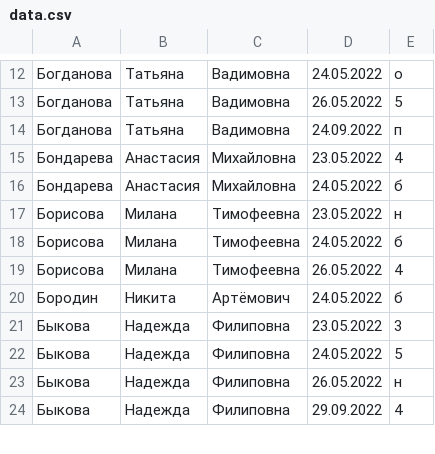
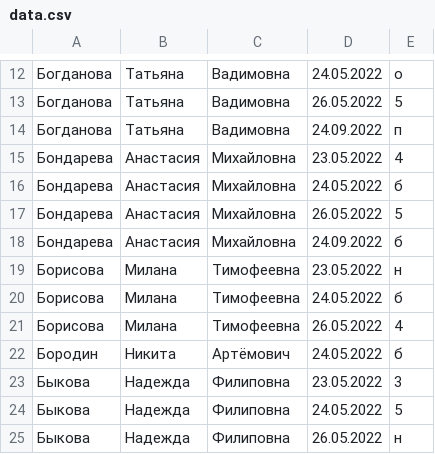
Before and after one commit to Heloput/Studentattendance, a CSV file: data.csv, drawn as a sheet; only a part is shown, gaps mark what is left out; the shorter side is filled out with more unchanged rows.

```diff
--- a/data.csv
+++ b/data.csv
@@ -16,2 +16,4 @@
 Бондарева;Анастасия;Михайловна;24.05.2022;б
+Бондарева;Анастасия;Михайловна;26.05.2022;5
+Бондарева;Анастасия;Михайловна;24.09.2022;б
 Борисова;Милана;Тимофеевна;23.05.2022;н
```
Also changed, not shown: 3 other files.
